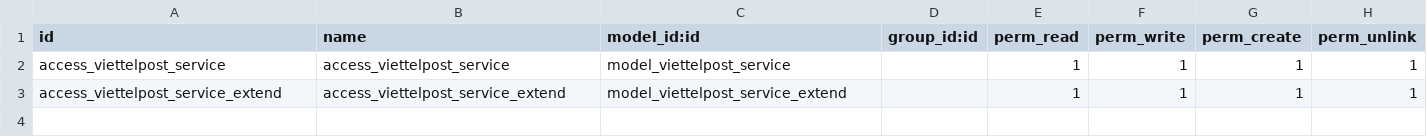
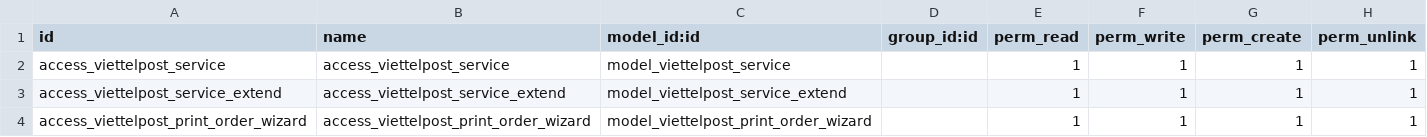
Before and after one commit to Odoo-Tangerine/tangerine_shipping_methods, a CSV file: tangerine_delivery_viettelpost/security/ir.model.access.csv, drawn as a sheet; the diff names each change by its address in the sheet, - before the commit and + after, or states it on an @@ line.

```diff
--- a/tangerine_delivery_viettelpost/security/ir.model.access.csv
+++ b/tangerine_delivery_viettelpost/security/ir.model.access.csv
+row 4: access_viettelpost_print_order_wizard | access_viettelpost_print_order_wizard | model_viettelpost_print_order_wizard |  | 1 | 1 | 1 | 1
```
Also changed, not shown: 14 other files.
